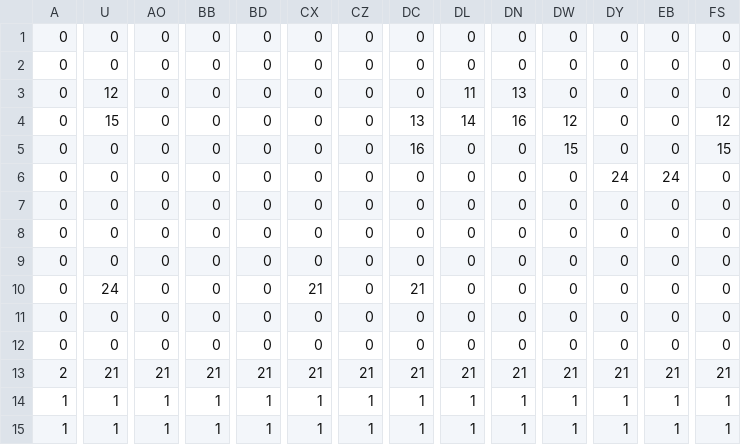
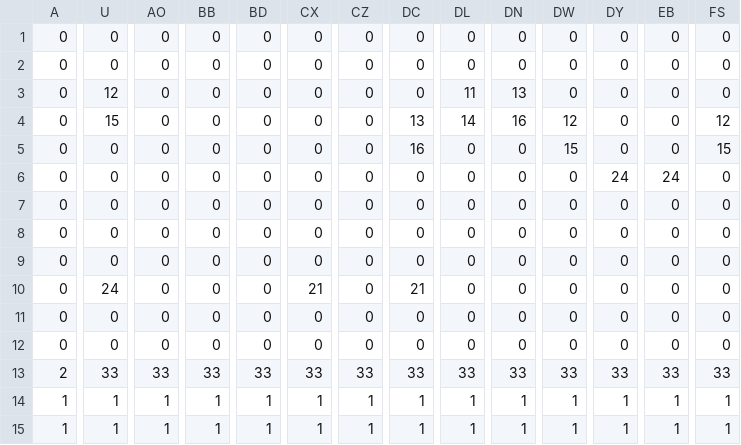
Before and after one commit to Cha-ba-Take/Mario, a CSV file: ActionGame/Background/Data/course1-1.csv, drawn as a sheet; only a part is shown, gaps mark what is left out; the diff covers the shown part only; the diff names each change by its address in the sheet, - before the commit and + after, or states it on an @@ line.

```diff
--- a/ActionGame/Background/Data/course1-1.csv
+++ b/ActionGame/Background/Data/course1-1.csv
-U13: 21
+U13: 33
-AO13: 21
+AO13: 33
-BB13: 21
+BB13: 33
-BD13: 21
+BD13: 33
-CX13: 21
+CX13: 33
-CZ13: 21
+CZ13: 33
-DC13: 21
+DC13: 33
-DL13: 21
+DL13: 33
-DN13: 21
+DN13: 33
-DW13: 21
+DW13: 33
-DY13: 21
+DY13: 33
-EB13: 21
+EB13: 33
-FS13: 21
+FS13: 33
```
Also changed, not shown: 1 edited cell elsewhere in this file, 10 other files.
